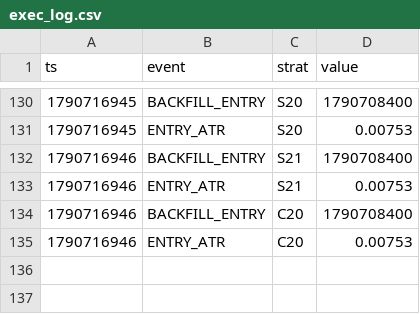
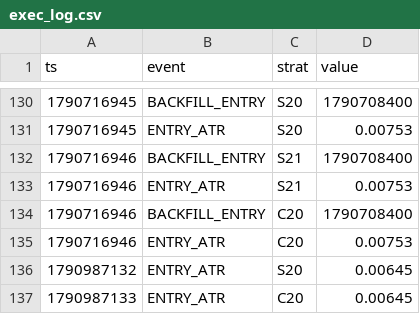
Before and after one commit to Jessieeeeai/dpl-flow-bot, a CSV file: exec_log.csv, drawn as a sheet; only a part is shown, gaps mark what is left out.

```diff
--- a/exec_log.csv
+++ b/exec_log.csv
@@ -135 +135,3 @@ ts,event,strat,value
 1790716946,ENTRY_ATR,C20,0.00753
+1790987132,ENTRY_ATR,S20,0.00645
+1790987133,ENTRY_ATR,C20,0.00645
```
Also changed, not shown: 2 other files.
